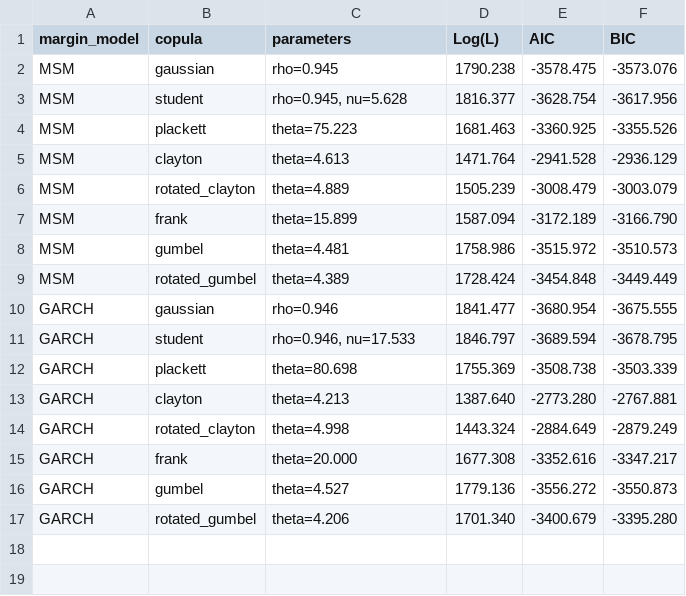
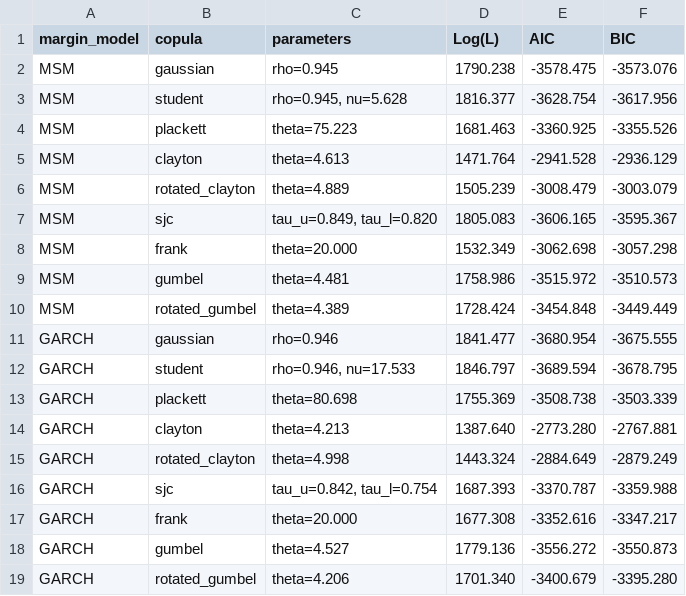
Before and after one commit to nathanli11/Forecasting_market_risk-Copula_MSM_Approach, a CSV file: reports/tables/table_4_copula_estimates_formatted.csv, drawn as a sheet.

```diff
--- a/reports/tables/table_4_copula_estimates_formatted.csv
+++ b/reports/tables/table_4_copula_estimates_formatted.csv
@@ -6,3 +6,4 @@ MSM,clayton,theta=4.613,1471.764,-2941.528,-2936.129
 MSM,rotated_clayton,theta=4.889,1505.239,-3008.479,-3003.079
-MSM,frank,theta=15.899,1587.094,-3172.189,-3166.790
+MSM,sjc,"tau_u=0.849, tau_l=0.820",1805.083,-3606.165,-3595.367
+MSM,frank,theta=20.000,1532.349,-3062.698,-3057.298
 MSM,gumbel,theta=4.481,1758.986,-3515.972,-3510.573
@@ -14,2 +15,3 @@ GARCH,clayton,theta=4.213,1387.640,-2773.280,-2767.881
 GARCH,rotated_clayton,theta=4.998,1443.324,-2884.649,-2879.249
+GARCH,sjc,"tau_u=0.842, tau_l=0.754",1687.393,-3370.787,-3359.988
 GARCH,frank,theta=20.000,1677.308,-3352.616,-3347.217
```
Also changed, not shown: data/processed/returns_nasdaq_sp500.csv, reports/tables/table_1_statistics.csv, 18 other files.
